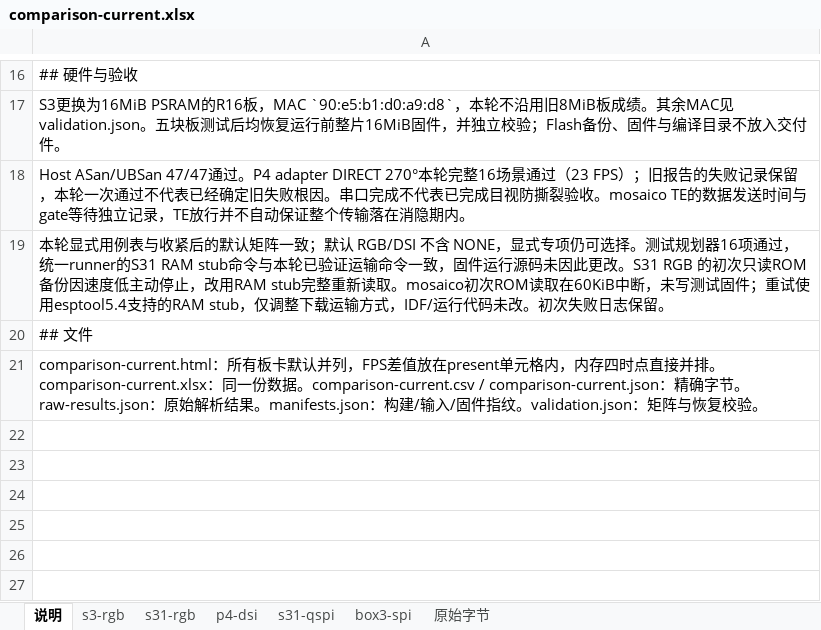
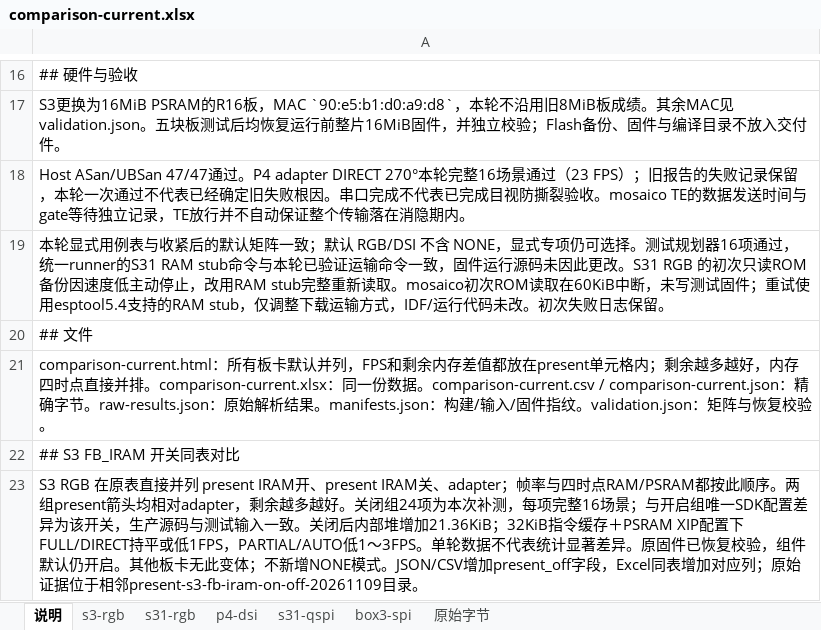
Before and after one commit to espressif2022/esp-iot-solution, an Excel workbook: components/display/tools/esp_display_present/dev/evidence/five-board-regression-20261109/comparison-current.xlsx, sheet 说明, drawn as a sheet; only a part is shown, gaps mark what is left out; values as stored, in another font and other column widths than the file's, no borders; the diff names each change by its address in the sheet, - before the commit and + after, or states it on an @@ line.

Commit message:
docs(display): merge S3 IRAM variants into comparison tables

```diff
--- a/components/display/tools/esp_display_present/dev/evidence/five-board-regression-20261109/comparison-current.xlsx (sheet 说明)
+++ b/components/display/tools/esp_display_present/dev/evidence/five-board-regression-20261109/comparison-current.xlsx (sheet 说明)
-A21: …，FPS差值放在present单元格内，内…
+A21: …，FPS和剩余内存差值都放在present单元格内；剩余越多越好，内…
+row 22: ## S3 FB_IRAM 开关同表对比
+row 23: S3 RGB 在原表直接并列 present IRAM开、present IRAM关、adapter；帧率与四时点RAM/PSRAM都按此顺序。两组present箭头均相对adapter，剩余越多越好。关闭组24项为本次补测，每项完整16场景；与开启组唯一SDK配置差异为该开关，生产源码与测试输入一致。关闭后内部堆增加21.36KiB；32KiB指令缓存＋PSRAM XIP配置下FULL/DIRECT持平或低1FPS，PARTIAL/AUTO低1～3FPS。单轮数据不代表统计显著差异。原固件已恢复校验，组件默认仍开启。其他板卡无此变体；不新增NONE模式。JSON/CSV增加present_off字段，Excel同表增加对应列；原始证据位于相邻present-s3-fb-iram-on-off-20261109目录。
```
Also changed, not shown: sheet 原始字节, sheet s3-rgb, 12 other files.
